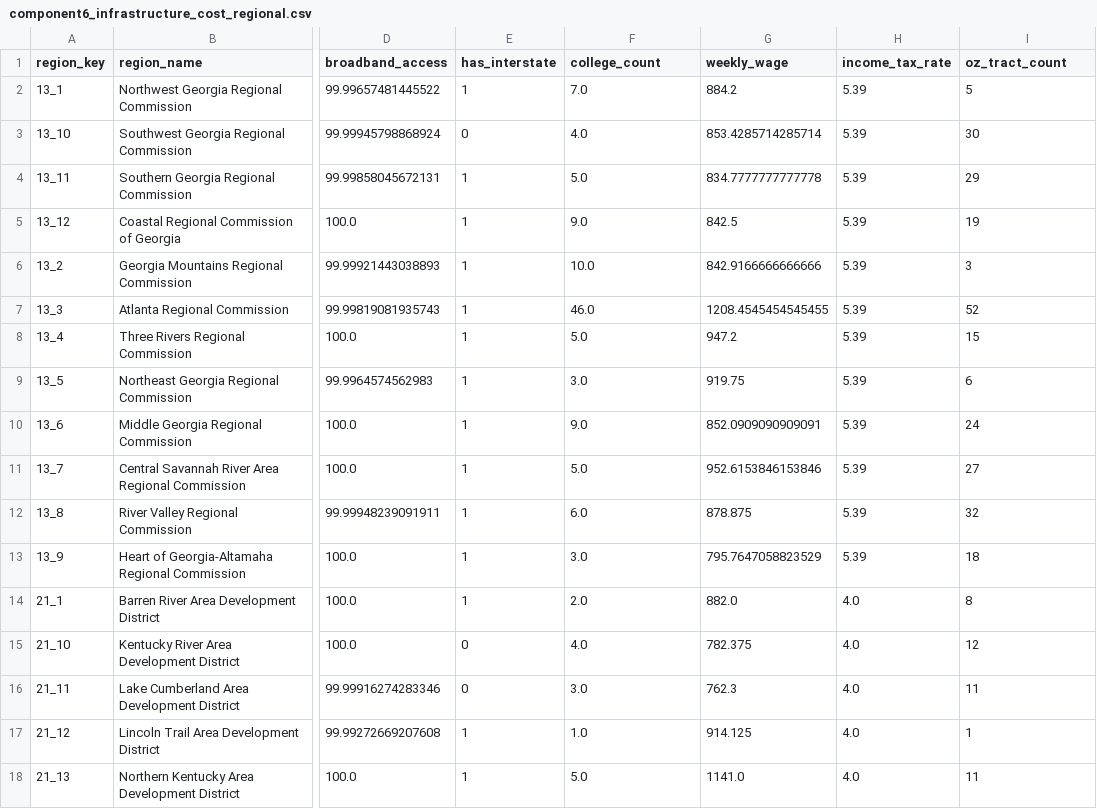
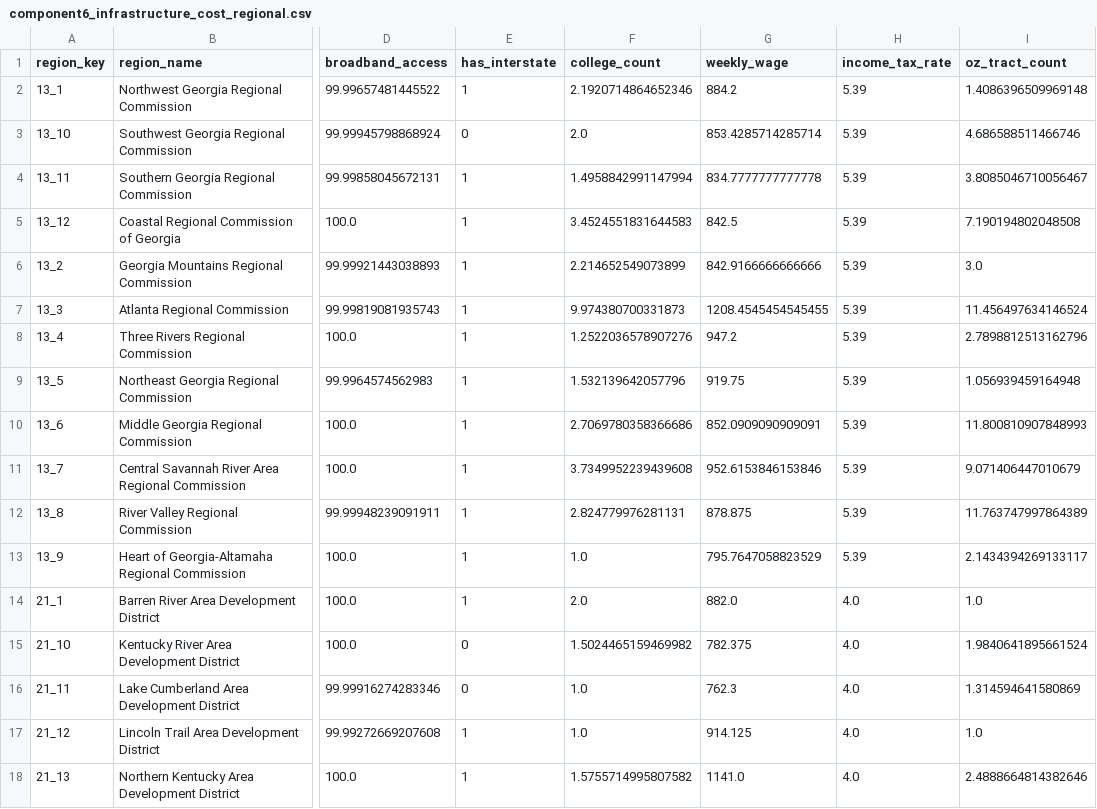
Before and after one commit to skylowe/thriving_index, a CSV file: data/regional/component6_infrastructure_cost_regional.csv, drawn as a sheet; only a part is shown, gaps mark what is left out; the diff covers the shown part only; the diff names each change by its address in the sheet, - before the commit and + after, or states it on an @@ line.

```diff
--- a/data/regional/component6_infrastructure_cost_regional.csv
+++ b/data/regional/component6_infrastructure_cost_regional.csv
-F2 (college_count): 7.0
+F2 (college_count): 2.1920714864652346
-I2 (oz_tract_count): 5
+I2 (oz_tract_count): 1.4086396509969148
-F3 (college_count): 4.0
+F3 (college_count): 2.0
-I3 (oz_tract_count): 30
+I3 (oz_tract_count): 4.686588511466746
-F4 (college_count): 5.0
+F4 (college_count): 1.4958842991147994
-I4 (oz_tract_count): 29
+I4 (oz_tract_count): 3.8085046710056467
-F5 (college_count): 9.0
+F5 (college_count): 3.4524551831644583
-I5 (oz_tract_count): 19
+I5 (oz_tract_count): 7.190194802048508
-F6 (college_count): 10.0
+F6 (college_count): 2.214652549073899
-I6 (oz_tract_count): 3
+I6 (oz_tract_count): 3.0
-F7 (college_count): 46.0
+F7 (college_count): 9.974380700331873
-I7 (oz_tract_count): 52
+I7 (oz_tract_count): 11.456497634146524
-F8 (college_count): 5.0
+F8 (college_count): 1.2522036578907276
-I8 (oz_tract_count): 15
+I8 (oz_tract_count): 2.7898812513162796
-F9 (college_count): 3.0
+F9 (college_count): 1.532139642057796
-I9 (oz_tract_count): 6
+I9 (oz_tract_count): 1.056939459164948
-F10 (college_count): 9.0
+F10 (college_count): 2.7069780358366686
-I10 (oz_tract_count): 24
+I10 (oz_tract_count): 11.800810907848993
-F11 (college_count): 5.0
+F11 (college_count): 3.7349952239439608
-I11 (oz_tract_count): 27
+I11 (oz_tract_count): 9.071406447010679
-F12 (college_count): 6.0
+F12 (college_count): 2.824779976281131
-I12 (oz_tract_count): 32
+I12 (oz_tract_count): 11.763747997864389
-F13 (college_count): 3.0
+F13 (college_count): 1.0
-I13 (oz_tract_count): 18
+I13 (oz_tract_count): 2.1434394269133117
-I14 (oz_tract_count): 8
+I14 (oz_tract_count): 1.0
-F15 (college_count): 4.0
+F15 (college_count): 1.5024465159469982
-I15 (oz_tract_count): 12
+I15 (oz_tract_count): 1.9840641895661524
-F16 (college_count): 3.0
+F16 (college_count): 1.0
-I16 (oz_tract_count): 11
+I16 (oz_tract_count): 1.314594641580869
-I17 (oz_tract_count): 1
+I17 (oz_tract_count): 1.0
-F18 (college_count): 5.0
+F18 (college_count): 1.5755714995807582
-I18 (oz_tract_count): 11
+I18 (oz_tract_count): 2.4888664814382646
```
Also changed, not shown: 140 edited cells elsewhere in this file, 2 other files.
